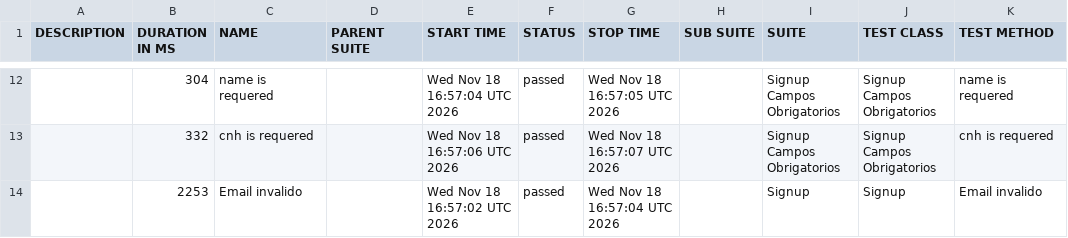
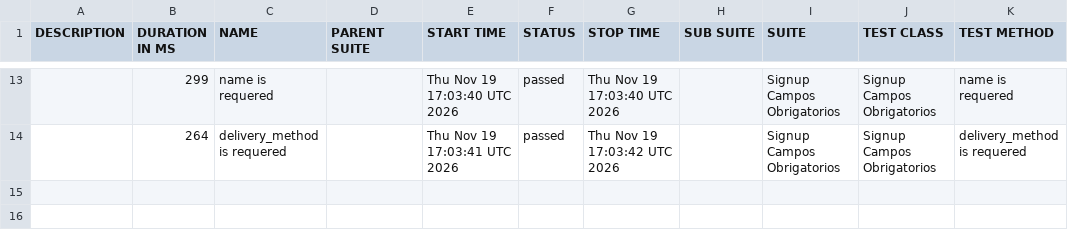
Before and after one commit to diegobbarbosa09/buger-eats-cypress, a CSV file: data/suites.csv, drawn as a sheet; only a part is shown, gaps mark what is left out; the diff covers the shown part only.

```diff
--- a/data/suites.csv
+++ b/data/suites.csv
@@ -12,3 +13,2 @@
-"","304","name is requered","","Wed Nov 18 16:57:04 UTC 2026","passed","Wed Nov 18 16:57:05 UTC 2026","","Signup Campos Obrigatorios","Signup Campos Obrigatorios","name is requered"
-"","332","cnh is requered","","Wed Nov 18 16:57:06 UTC 2026","passed","Wed Nov 18 16:57:07 UTC 2026","","Signup Campos Obrigatorios","Signup Campos Obrigatorios","cnh is requered"
-"","2253","Email invalido","","Wed Nov 18 16:57:02 UTC 2026","passed","Wed Nov 18 16:57:04 UTC 2026","","Signup","Signup","Email invalido"
+"","299","name is requered","","Thu Nov 19 17:03:40 UTC 2026","passed","Thu Nov 19 17:03:40 UTC 2026","","Signup Campos Obrigatorios","Signup Campos Obrigatorios","name is requered"
+"","264","delivery_method is requered","","Thu Nov 19 17:03:41 UTC 2026","passed","Thu Nov 19 17:03:42 UTC 2026","","Signup Campos Obrigatorios","Signup Campos Obrigatorios","delivery_method is requered"
```
Also changed, not shown: 4 added rows, 3 removed rows and 25 edited cells elsewhere in this file, 40 other files.
